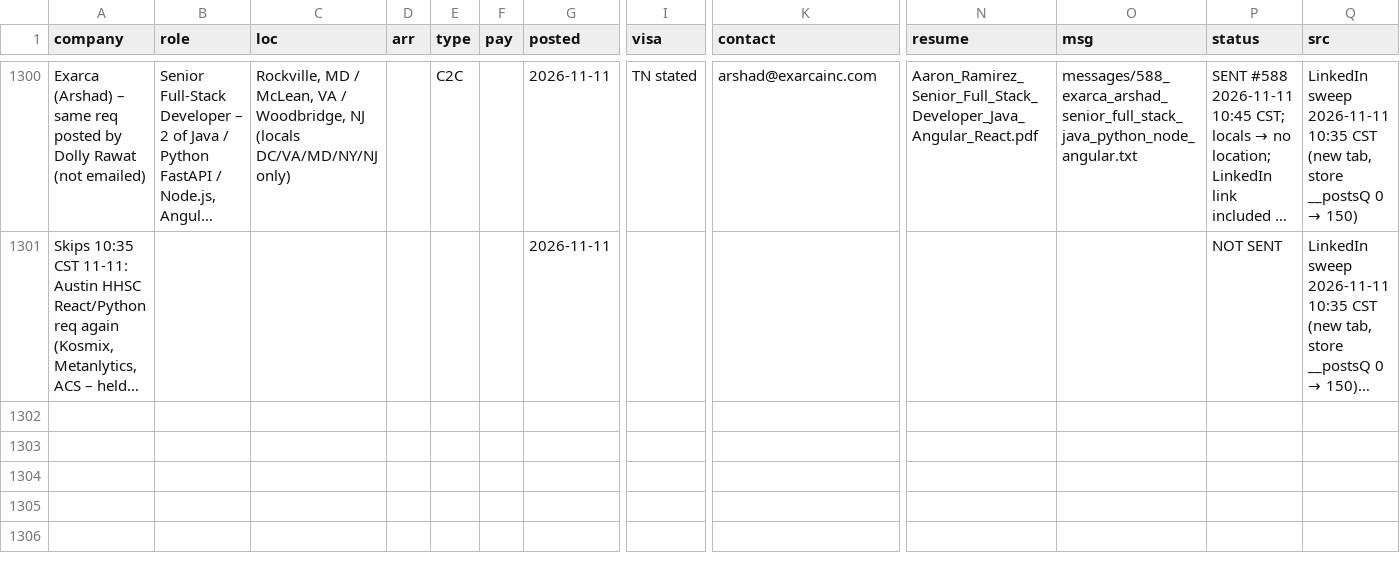
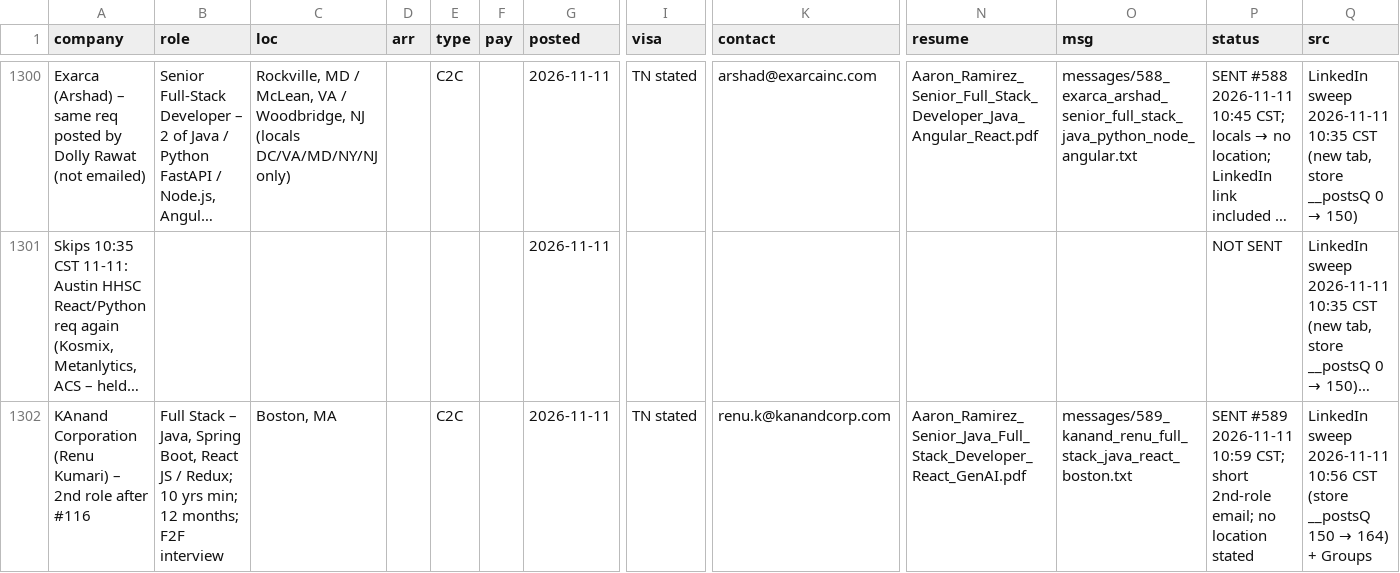
Before and after one commit to aaronrl25/outreach-pipeline-claude-day, a CSV file: data/2026-10-14/Opportunity_Tracker_2026-10-14.csv, drawn as a sheet; only a part is shown, gaps mark what is left out; long unchanged cells end in …; rows hold the shown columns only; the diff covers the shown part only; the diff names each change by its address in the sheet, - before the commit and + after, or states it on an @@ line.

```diff
--- a/data/2026-10-14/Opportunity_Tracker_2026-10-14.csv
+++ b/data/2026-10-14/Opportunity_Tracker_2026-10-14.csv
+row 1302: KAnand Corporation (Renu Kumari) – 2nd role after #116 | Full Stack – Java, Spring Boot, React JS / Redux; 10 yrs min; 12 months; F2F interview | Boston, MA |  | C2C |  | 2026-11-11 | TN stated | renu.k@kanandcorp.com | Aaron_Ramirez_Senior_Java_Full_Stack_Developer_React_GenAI.pdf | messages/589_kanand_renu_full_stack_java_react_boston.txt | SENT #589 2026-11-11 10:59 CST; short 2nd-role email; no location stated | LinkedIn sweep 2026-11-11 10:56 CST (store __postsQ 150 → 164) + Groups
```
Also changed, not shown: 3 added rows elsewhere in this file, data/2026-10-14/Outreach_Log.csv, 6 other files.
